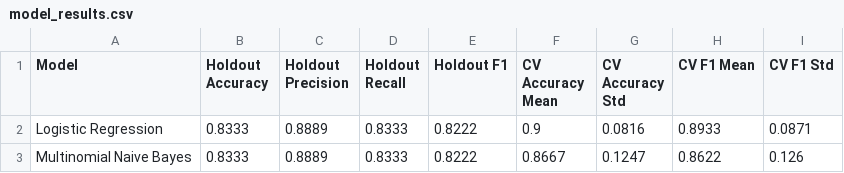
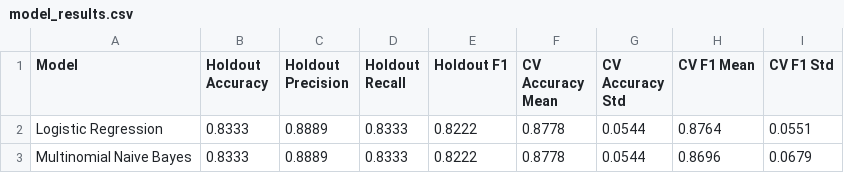
Before and after one commit to Afrataman/BugTriageAI, a CSV file: models/model_results.csv, drawn as a sheet.

```diff
--- a/models/model_results.csv
+++ b/models/model_results.csv
@@ -1,3 +1,3 @@
 Model,Holdout Accuracy,Holdout Precision,Holdout Recall,Holdout F1,CV Accuracy Mean,CV Accuracy Std,CV F1 Mean,CV F1 Std
-Logistic Regression,0.8333,0.8889,0.8333,0.8222,0.9,0.0816,0.8933,0.0871
-Multinomial Naive Bayes,0.8333,0.8889,0.8333,0.8222,0.8667,0.1247,0.8622,0.126
+Logistic Regression,0.8333,0.8889,0.8333,0.8222,0.8778,0.0544,0.8764,0.0551
+Multinomial Naive Bayes,0.8333,0.8889,0.8333,0.8222,0.8778,0.0544,0.8696,0.0679
```
Also changed, not shown: data/bug_reports.csv, 5 other files.
